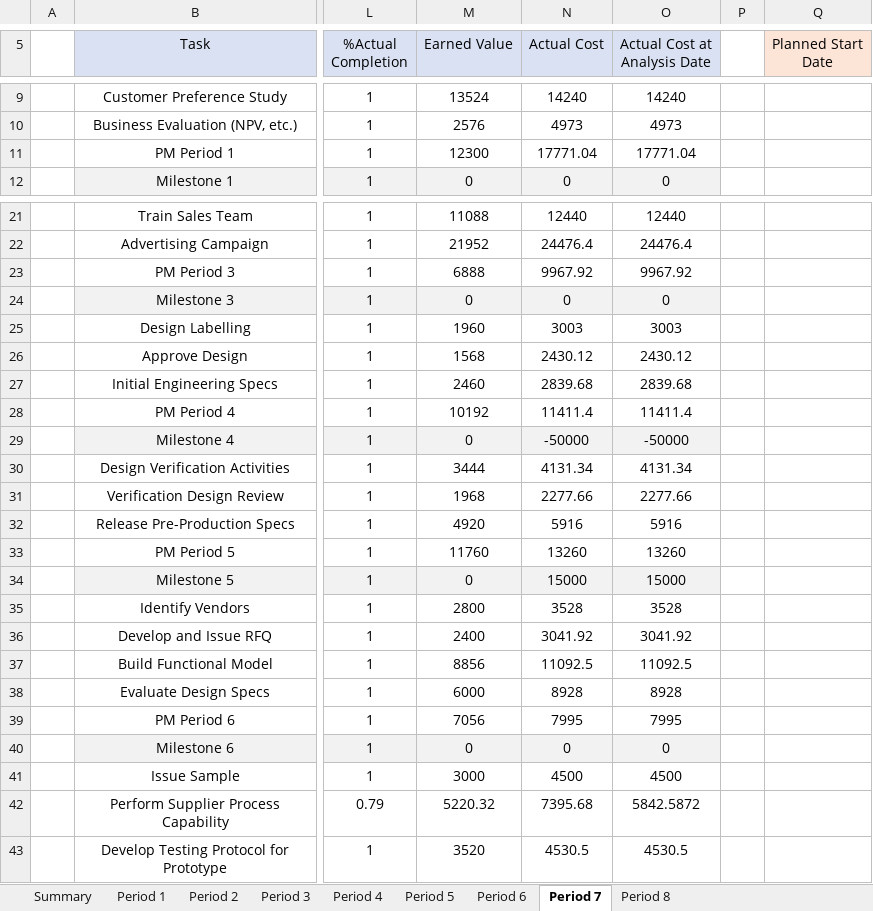
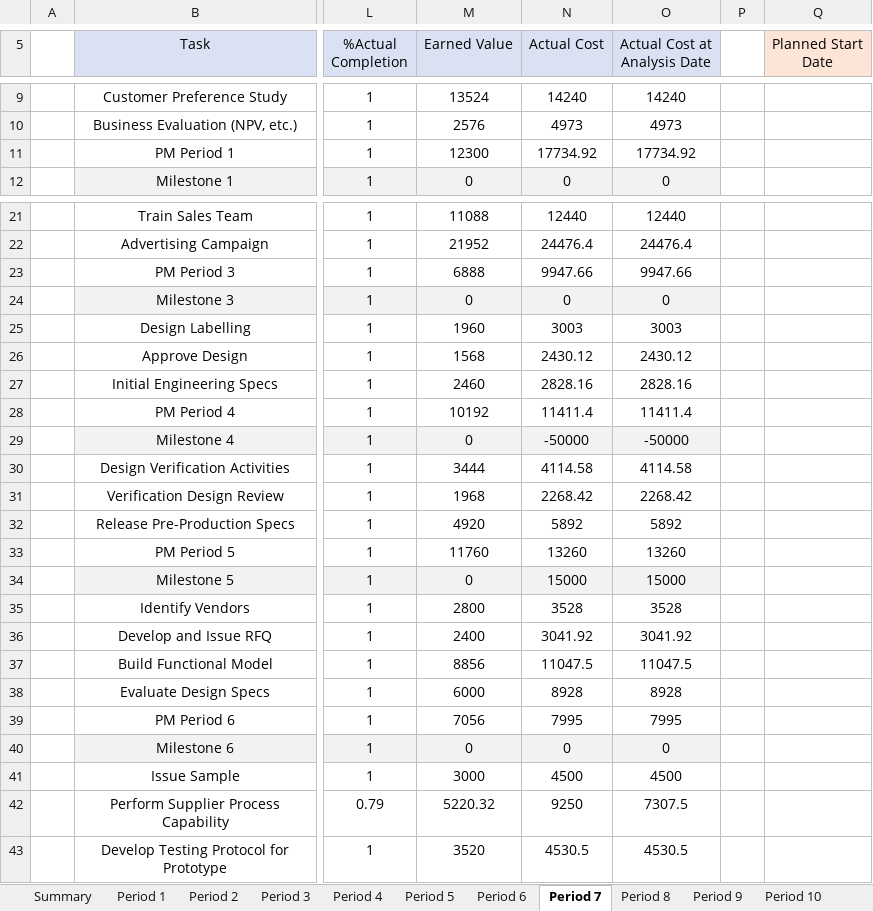
Before and after one commit to 21595240/ProjMan412, an Excel workbook: EVA.xlsx, sheet Period 7, drawn as a sheet; only a part is shown, gaps mark what is left out; values as stored, in another font and other column widths than the file's, no borders; conditional formats not drawn; the diff covers the shown part only; the diff names each change by its address in the sheet, - before the commit and + after, or states it on an @@ line.

```diff
--- a/EVA.xlsx (sheet Period 7)
+++ b/EVA.xlsx (sheet Period 7)
+sheet tab: Period 9
+sheet tab: Period 10
-N11 (Actual Cost): 17771.04
+N11 (Actual Cost): 17734.92
-O11 (Actual Cost at Analysis Date): 17771.04
+O11 (Actual Cost at Analysis Date): 17734.92
-N23 (Actual Cost): 9967.92
+N23 (Actual Cost): 9947.66
-O23 (Actual Cost at Analysis Date): 9967.92
+O23 (Actual Cost at Analysis Date): 9947.66
-N27 (Actual Cost): 2839.68
+N27 (Actual Cost): 2828.16
-O27 (Actual Cost at Analysis Date): 2839.68
+O27 (Actual Cost at Analysis Date): 2828.16
-N30 (Actual Cost): 4131.34
+N30 (Actual Cost): 4114.58
-O30 (Actual Cost at Analysis Date): 4131.34
+O30 (Actual Cost at Analysis Date): 4114.58
-N31 (Actual Cost): 2277.66
+N31 (Actual Cost): 2268.42
-O31 (Actual Cost at Analysis Date): 2277.66
+O31 (Actual Cost at Analysis Date): 2268.42
-N32 (Actual Cost): 5916
+N32 (Actual Cost): 5892
-O32 (Actual Cost at Analysis Date): 5916
+O32 (Actual Cost at Analysis Date): 5892
-N37 (Actual Cost): 11092.5
+N37 (Actual Cost): 11047.5
-O37 (Actual Cost at Analysis Date): 11092.5
+O37 (Actual Cost at Analysis Date): 11047.5
-N42 (Actual Cost): 7395.68
+N42 (Actual Cost): 9250
-O42 (Actual Cost at Analysis Date): 5842.5872
+O42 (Actual Cost at Analysis Date): 7307.5
```
Also changed, not shown: 9 edited cells elsewhere in this sheet, sheet Period 8, sheet Period 6, sheet Period 5, sheet Period 4, sheet Period 3, sheet Period 2, 2 other files.
